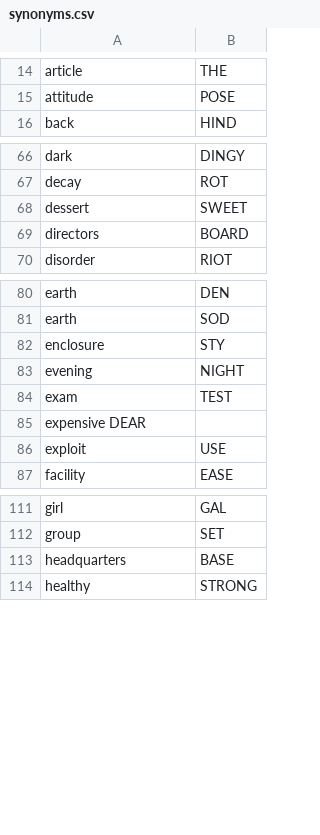
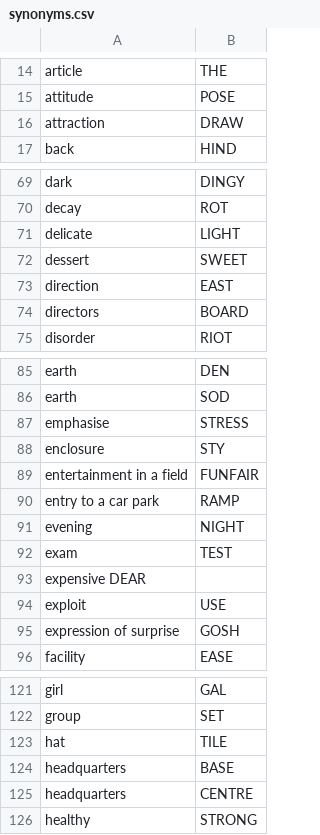
Before and after one commit to agarrigu/cryptic-lists, a CSV file: synonyms.csv, drawn as a sheet; only a part is shown, gaps mark what is left out; the diff covers the shown part only.

Commit message:
Add entries
data:	2026-10-25
no.:	1405
paper:	The Guardian
puzzle:	Quiptic crossword
setter:	Chandler

```diff
--- a/synonyms.csv
+++ b/synonyms.csv
@@ -15,2 +15,3 @@ article,THE
 attitude,POSE
+attraction,DRAW
 back,HIND
@@ -67,3 +70,5 @@ dark,DINGY
 decay,ROT
+delicate,LIGHT
 dessert,SWEET
+direction,EAST
 directors,BOARD
@@ -81,3 +86,6 @@ earth,DEN
 earth,SOD
+emphasise,STRESS
 enclosure,STY
+entertainment in a field,FUNFAIR
+entry to a car park,RAMP
 evening,NIGHT
@@ -86,2 +94,3 @@ expensive DEAR
 exploit,USE
+expression of surprise,GOSH
 facility,EASE
@@ -112,3 +122,5 @@ girl,GAL
 group,SET
+hat,TILE
 headquarters,BASE
+headquarters,CENTRE
 healthy,STRONG
```
Also changed, not shown: 10 added rows elsewhere in this file, abbreviations.csv, 1 other file.
